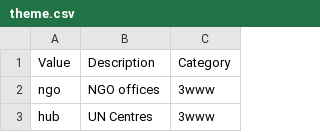
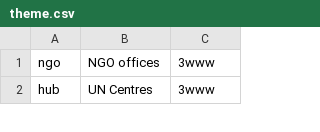
Before and after one commit to mapaction/data-name-lookup-tables, a CSV file: 200_data_name_lookup/theme.csv, drawn as a sheet; only a part is shown.

```diff
--- a/200_data_name_lookup/theme.csv
+++ b/200_data_name_lookup/theme.csv
@@ -1,2 +1 @@
-Value,Description,Category
 ngo,NGO offices,3www
```
Also changed, not shown: 200_data_name_lookup/category.csv, 200_data_name_lookup/geoextent.csv, 4 other files.
